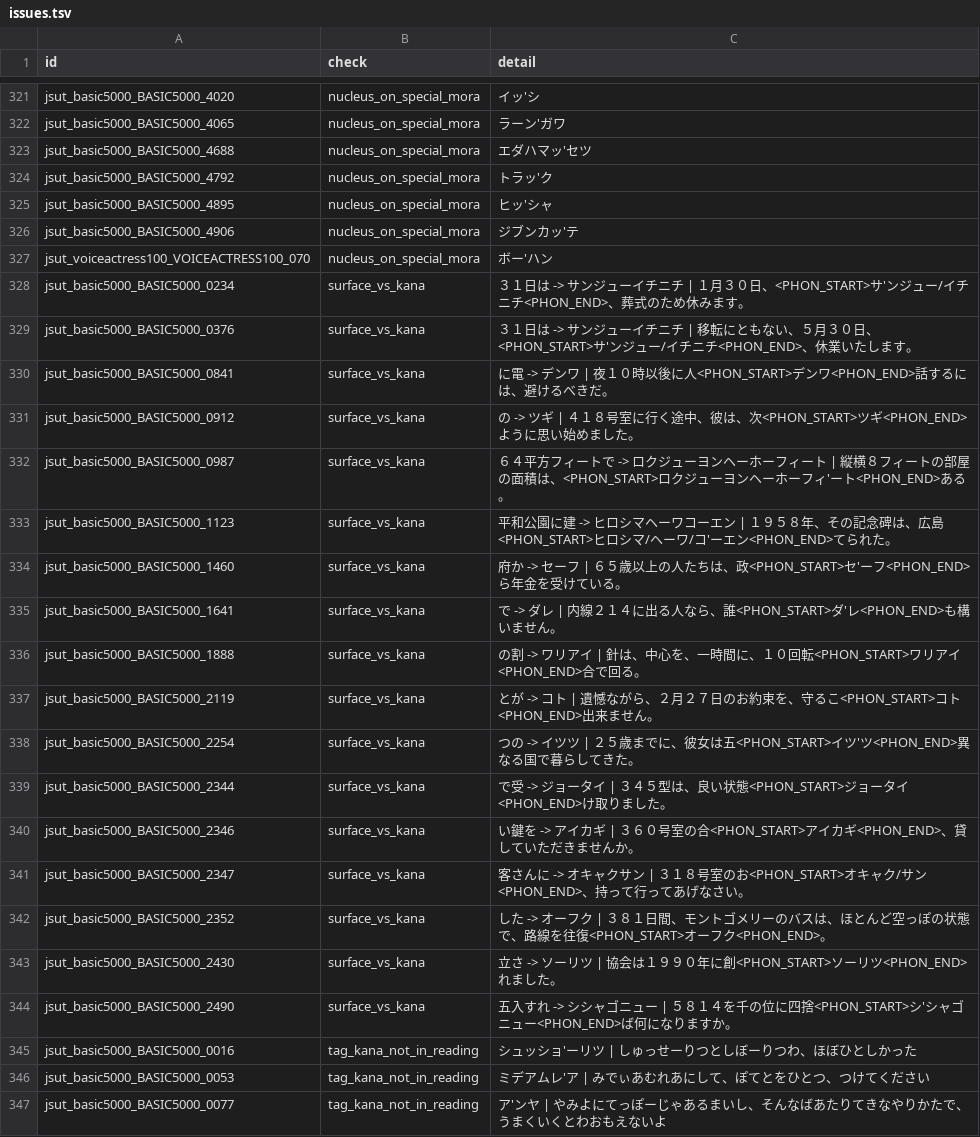
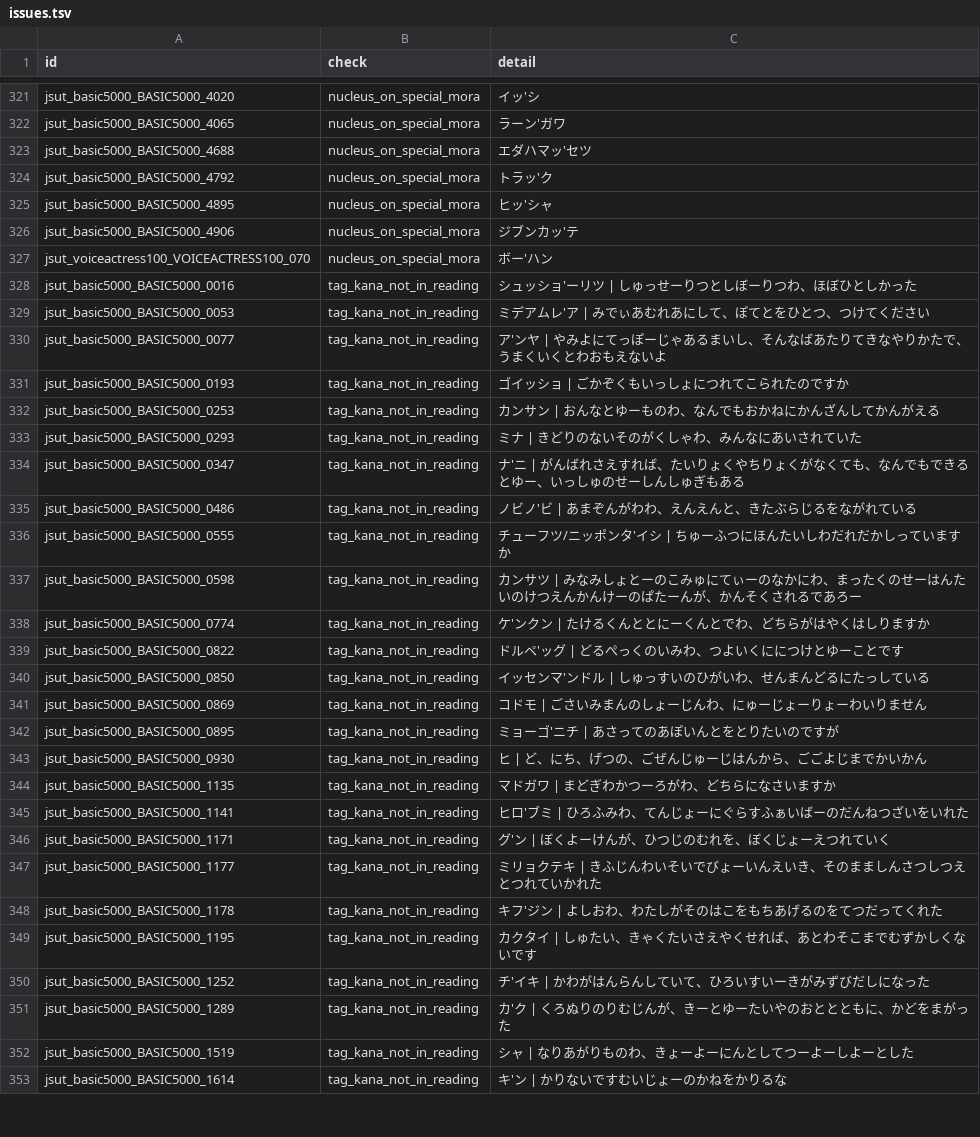
Before and after one commit to shuheikomatsuki/cv3-accent-lora-dev, a TSV file: results/data_check/issues.tsv, drawn as a sheet; only a part is shown, gaps mark what is left out; the shorter side is filled out with more unchanged rows.

```diff
--- a/results/data_check/issues.tsv
+++ b/results/data_check/issues.tsv
@@ -327,19 +327,2 @@ jsut_basic5000_BASIC5000_4906	nucleus_on_special_mora	ジブンカッ'テ
 jsut_voiceactress100_VOICEACTRESS100_070	nucleus_on_special_mora	ボー'ハン
-jsut_basic5000_BASIC5000_0234	surface_vs_kana	３１日は -> サンジューイチニチ | １月３０日、<PHON_START>サ'ンジュー/イチニチ<PHON_END>、葬式のため休みます。
-jsut_basic5000_BASIC5000_0376	surface_vs_kana	３１日は -> サンジューイチニチ | 移転にともない、５月３０日、<PHON_START>サ'ンジュー/イチニチ<PHON_END>、休業いたします。
-jsut_basic5000_BASIC5000_0841	surface_vs_kana	に電 -> デンワ | 夜１０時以後に人<PHON_START>デンワ<PHON_END>話するには、避けるべきだ。
-jsut_basic5000_BASIC5000_0912	surface_vs_kana	の -> ツギ | ４１８号室に行く途中、彼は、次<PHON_START>ツギ<PHON_END>ように思い始めました。
-jsut_basic5000_BASIC5000_0987	surface_vs_kana	６４平方フィートで -> ロクジューヨンヘーホーフィート | 縦横８フィートの部屋の面積は、<PHON_START>ロクジューヨンヘーホーフィ'ート<PHON_END>ある。
-jsut_basic5000_BASIC5000_1123	surface_vs_kana	平和公園に建 -> ヒロシマヘーワコーエン | １９５８年、その記念碑は、広島<PHON_START>ヒロシマ/ヘーワ/コ'ーエン<PHON_END>てられた。
-jsut_basic5000_BASIC5000_1460	surface_vs_kana	府か -> セーフ | ６５歳以上の人たちは、政<PHON_START>セ'ーフ<PHON_END>ら年金を受けている。
-jsut_basic5000_BASIC5000_1641	surface_vs_kana	で -> ダレ | 内線２１４に出る人なら、誰<PHON_START>ダ'レ<PHON_END>も構いません。
-jsut_basic5000_BASIC5000_1888	surface_vs_kana	の割 -> ワリアイ | 針は、中心を、一時間に、１０回転<PHON_START>ワリアイ<PHON_END>合で回る。
-jsut_basic5000_BASIC5000_2119	surface_vs_kana	とが -> コト | 遺憾ながら、２月２７日のお約束を、守るこ<PHON_START>コト<PHON_END>出来ません。
-jsut_basic5000_BASIC5000_2254	surface_vs_kana	つの -> イツツ | ２５歳までに、彼女は五<PHON_START>イツ'ツ<PHON_END>異なる国で暮らしてきた。
-jsut_basic5000_BASIC5000_2344	surface_vs_kana	で受 -> ジョータイ | ３４５型は、良い状態<PHON_START>ジョータイ<PHON_END>け取りました。
-jsut_basic5000_BASIC5000_2346	surface_vs_kana	い鍵を -> アイカギ | ３６０号室の合<PHON_START>アイカギ<PHON_END>、貸していただきませんか。
-jsut_basic5000_BASIC5000_2347	surface_vs_kana	客さんに -> オキャクサン | ３１８号室のお<PHON_START>オキャク/サン<PHON_END>、持って行ってあげなさい。
-jsut_basic5000_BASIC5000_2352	surface_vs_kana	した -> オーフク | ３８１日間、モントゴメリーのバスは、ほとんど空っぽの状態で、路線を往復<PHON_START>オーフク<PHON_END>。
-jsut_basic5000_BASIC5000_2430	surface_vs_kana	立さ -> ソーリツ | 協会は１９９０年に創<PHON_START>ソーリツ<PHON_END>れました。
-jsut_basic5000_BASIC5000_2490	surface_vs_kana	五入すれ -> シシャゴニュー | ５８１４を千の位に四捨<PHON_START>シ'シャゴニュー<PHON_END>ば何になりますか。
 jsut_basic5000_BASIC5000_0016	tag_kana_not_in_reading	シュッショ'ーリツ | しゅっせーりつとしぼーりつわ、ほぼひとしかった
```
Also changed, not shown: data/splits/targets.tsv, data/uttertune/fixes.tsv, 2 other files.
